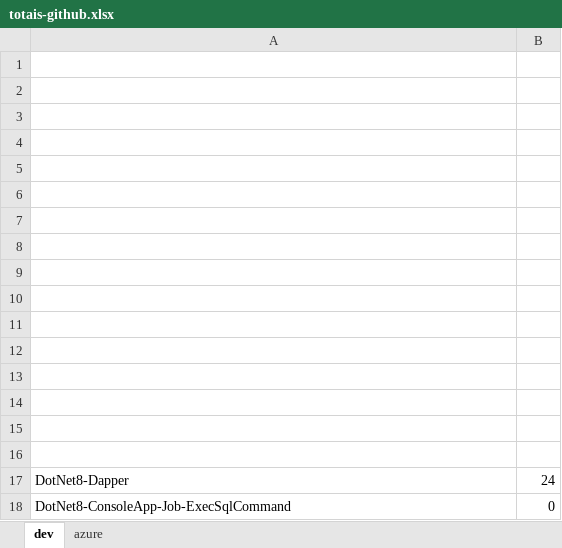
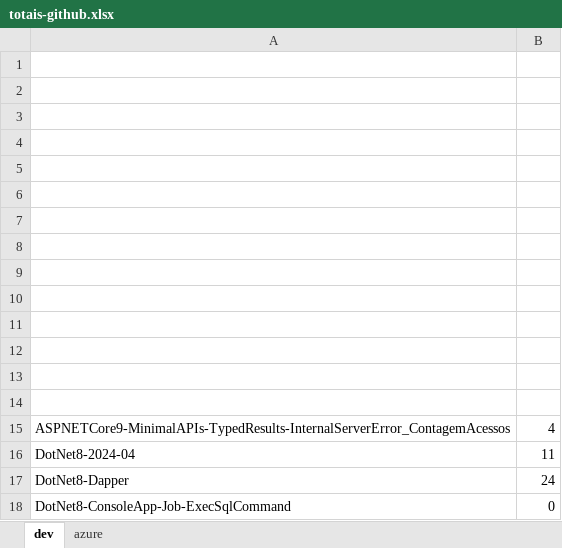
Before and after one commit to renatogroffe/MVP_2024-2025, an Excel workbook: totais-github.xlsx, sheet dev, drawn as a sheet; values as stored, in another font and other column widths than the file's, no borders; the diff names each change by its address in the sheet, - before the commit and + after, or states it on an @@ line.

```diff
--- a/totais-github.xlsx (sheet dev)
+++ b/totais-github.xlsx (sheet dev)
-row 15: (empty)
+row 15: ASPNETCore9-MinimalAPIs-TypedResults-InternalServerError_ContagemAcessos | 4
-row 16: (empty)
+row 16: DotNet8-2024-04 | 11
```
Also changed, not shown: sheet azure.
